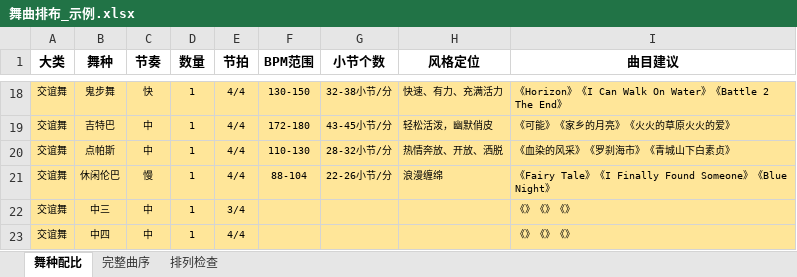
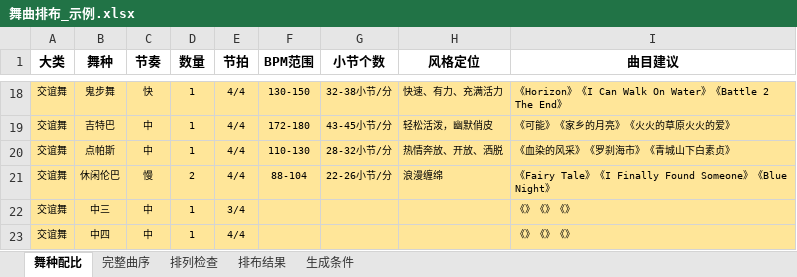
Before and after one commit to jerome-757/Ballroom-Dance-Audio-Pipeline, an Excel workbook: 舞曲排布_示例.xlsx, sheet 舞种配比, drawn as a sheet; only a part is shown, gaps mark what is left out; values as stored, in another font and other column widths than the file's, no borders; conditional formats not drawn; the diff names each change by its address in the sheet, - before the commit and + after, or states it on an @@ line.

```diff
--- a/舞曲排布_示例.xlsx (sheet 舞种配比)
+++ b/舞曲排布_示例.xlsx (sheet 舞种配比)
+sheet tab: 排布结果
+sheet tab: 生成条件
-D21 (数量): 1
+D21 (数量): 2
```
Also changed, not shown: sheet 排列检查, sheet 完整曲序, formulas that keep their value, 26 other files.
